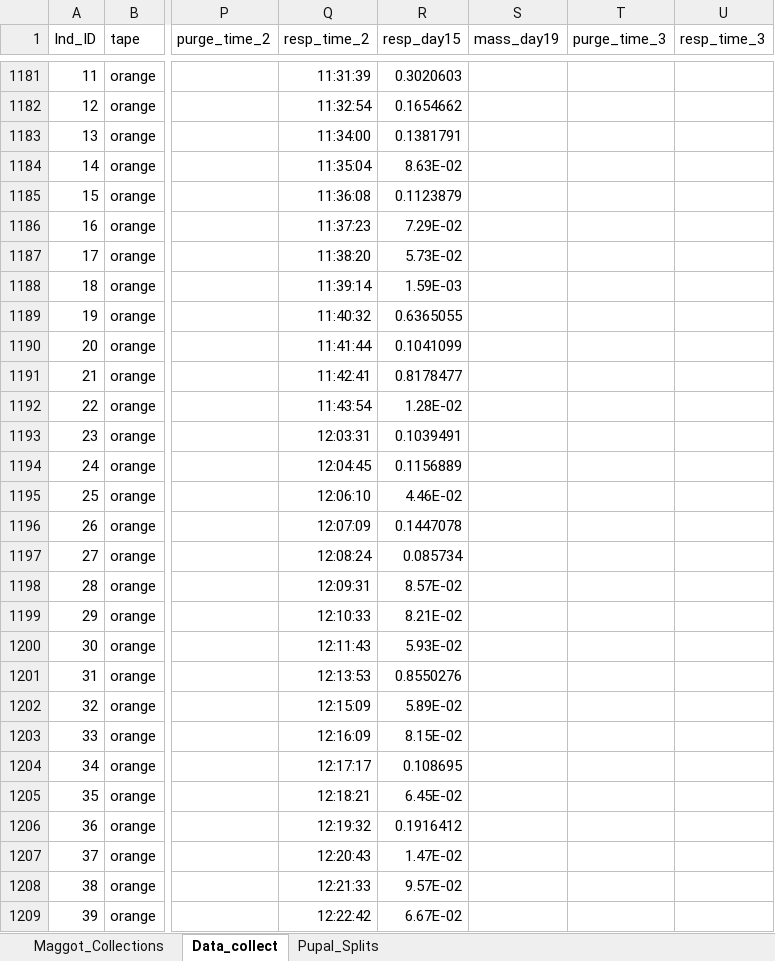
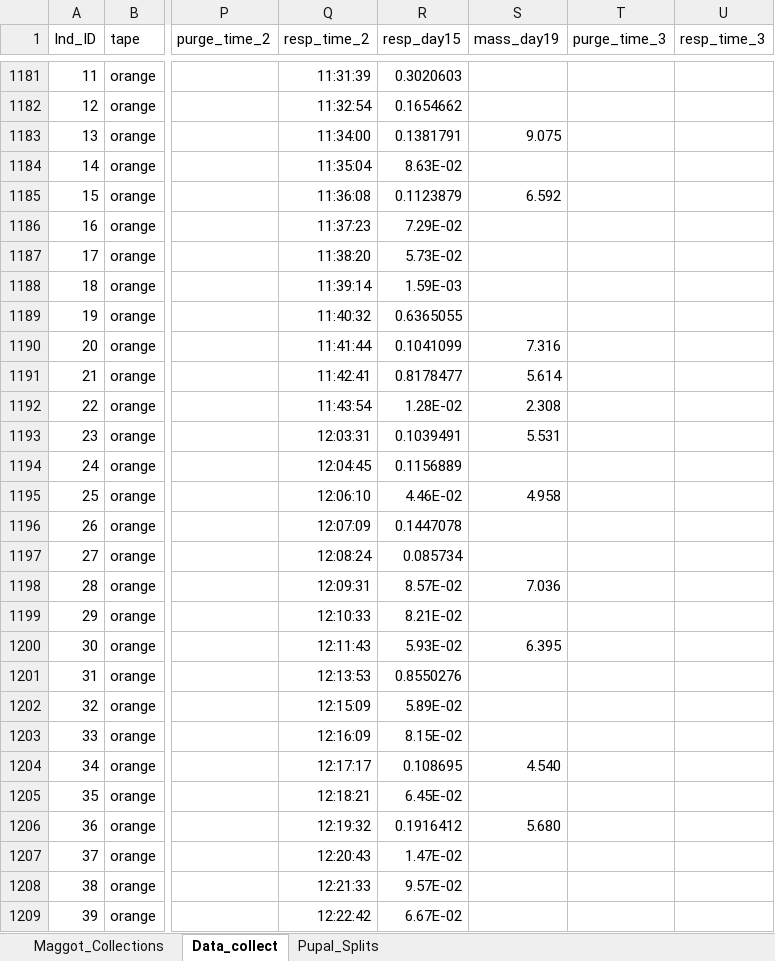
Before and after one commit to adnguyen/Circadian_rhythm_runs_seasonal_timing, an Excel workbook: Data/2018-08-14_master_datac_2018_collection_year.xlsx, sheet Data_collect, drawn as a sheet; only a part is shown, gaps mark what is left out; values as stored, in another font and other column widths than the file's, no borders; the diff covers the shown part only; the diff names each change by its address in the sheet, - before the commit and + after, or states it on an @@ line.

Commit message:
faf

```diff
--- a/Data/2018-08-14_master_datac_2018_collection_year.xlsx (sheet Data_collect)
+++ b/Data/2018-08-14_master_datac_2018_collection_year.xlsx (sheet Data_collect)
-S1183 (mass_day19): (empty)
+S1183 (mass_day19): 9.075
-S1185 (mass_day19): (empty)
+S1185 (mass_day19): 6.592
-S1190 (mass_day19): (empty)
+S1190 (mass_day19): 7.316
-S1191 (mass_day19): (empty)
+S1191 (mass_day19): 5.614
-S1192 (mass_day19): (empty)
+S1192 (mass_day19): 2.308
-S1193 (mass_day19): (empty)
+S1193 (mass_day19): 5.531
-S1195 (mass_day19): (empty)
+S1195 (mass_day19): 4.958
-S1198 (mass_day19): (empty)
+S1198 (mass_day19): 7.036
-S1200 (mass_day19): (empty)
+S1200 (mass_day19): 6.395
-S1204 (mass_day19): (empty)
+S1204 (mass_day19): 4.540
-S1206 (mass_day19): (empty)
+S1206 (mass_day19): 5.680
```
Also changed, not shown: 20 edited cells elsewhere in this sheet.
